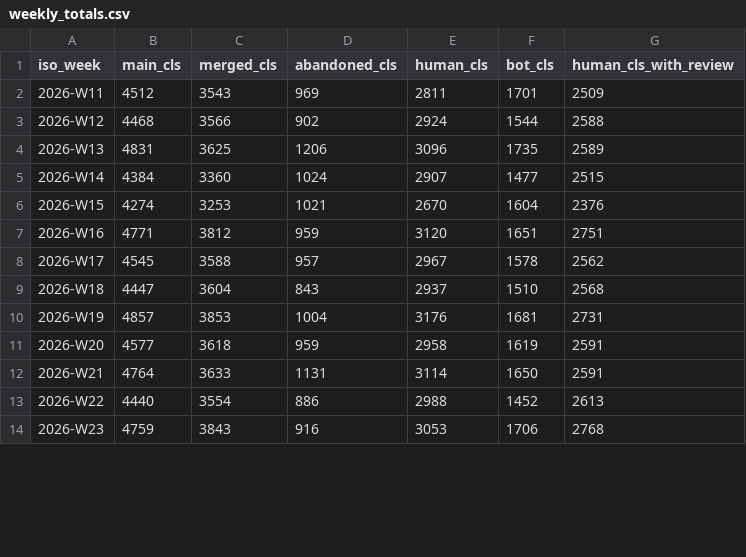
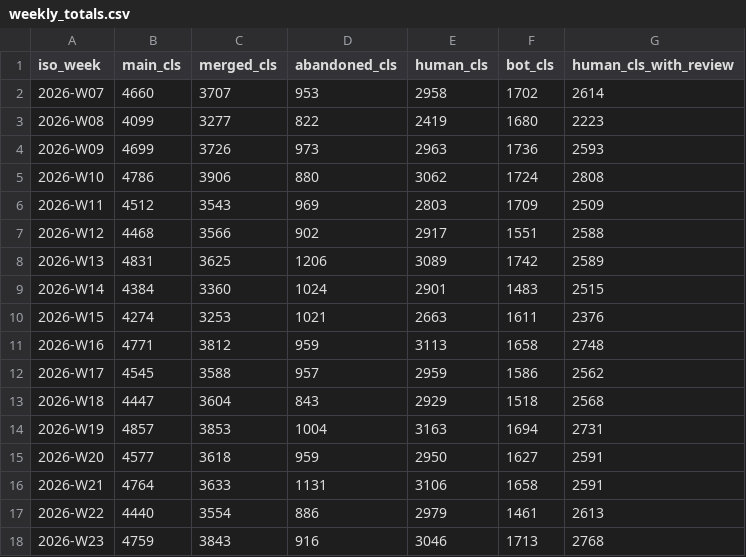
Before and after one commit to RByers/cosh, a CSV file: summaries/weekly_totals.csv, drawn as a sheet; only a part is shown; the diff covers the shown part only.

```diff
--- a/summaries/weekly_totals.csv
+++ b/summaries/weekly_totals.csv
@@ -1,14 +1,18 @@
 iso_week,main_cls,merged_cls,abandoned_cls,human_cls,bot_cls,human_cls_with_review
-2026-W11,4512,3543,969,2811,1701,2509
-2026-W12,4468,3566,902,2924,1544,2588
-2026-W13,4831,3625,1206,3096,1735,2589
-2026-W14,4384,3360,1024,2907,1477,2515
-2026-W15,4274,3253,1021,2670,1604,2376
-2026-W16,4771,3812,959,3120,1651,2751
-2026-W17,4545,3588,957,2967,1578,2562
-2026-W18,4447,3604,843,2937,1510,2568
-2026-W19,4857,3853,1004,3176,1681,2731
-2026-W20,4577,3618,959,2958,1619,2591
-2026-W21,4764,3633,1131,3114,1650,2591
-2026-W22,4440,3554,886,2988,1452,2613
-2026-W23,4759,3843,916,3053,1706,2768
+2026-W07,4660,3707,953,2958,1702,2614
+2026-W08,4099,3277,822,2419,1680,2223
+2026-W09,4699,3726,973,2963,1736,2593
+2026-W10,4786,3906,880,3062,1724,2808
+2026-W11,4512,3543,969,2803,1709,2509
+2026-W12,4468,3566,902,2917,1551,2588
+2026-W13,4831,3625,1206,3089,1742,2589
+2026-W14,4384,3360,1024,2901,1483,2515
+2026-W15,4274,3253,1021,2663,1611,2376
+2026-W16,4771,3812,959,3113,1658,2748
+2026-W17,4545,3588,957,2959,1586,2562
+2026-W18,4447,3604,843,2929,1518,2568
+2026-W19,4857,3853,1004,3163,1694,2731
+2026-W20,4577,3618,959,2950,1627,2591
+2026-W21,4764,3633,1131,3106,1658,2591
+2026-W22,4440,3554,886,2979,1461,2613
+2026-W23,4759,3843,916,3046,1713,2768
```
Also changed, not shown: 45 edited cells elsewhere in this file, summaries/org_weekly.csv, 2 other files.
